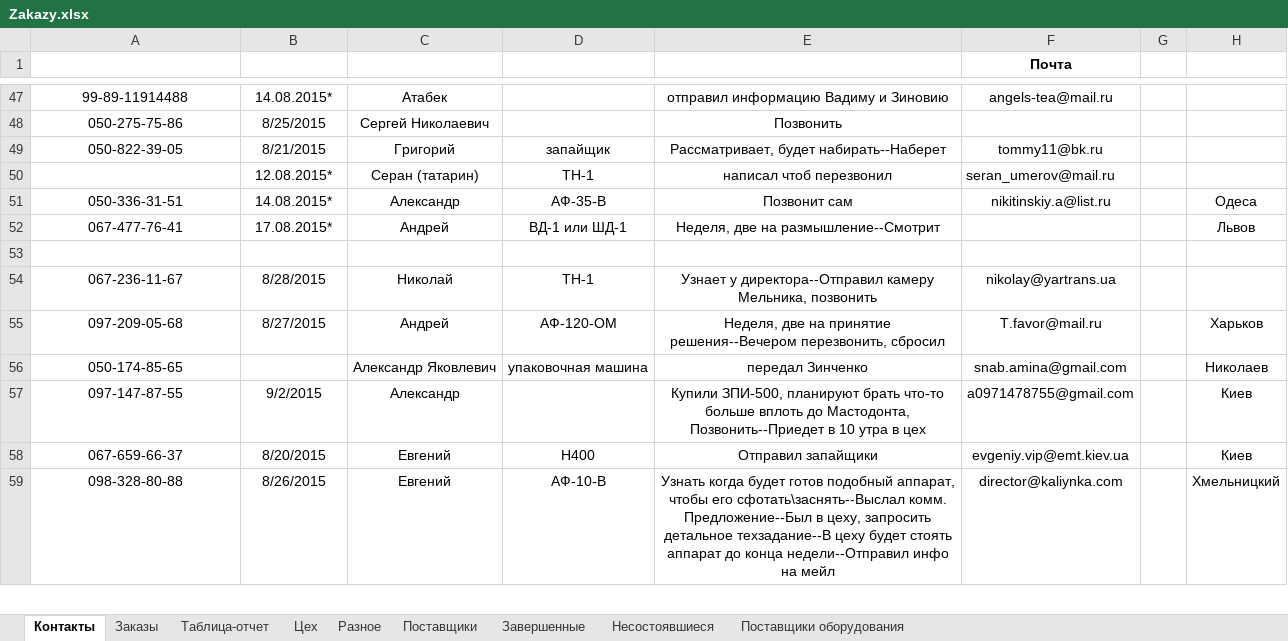
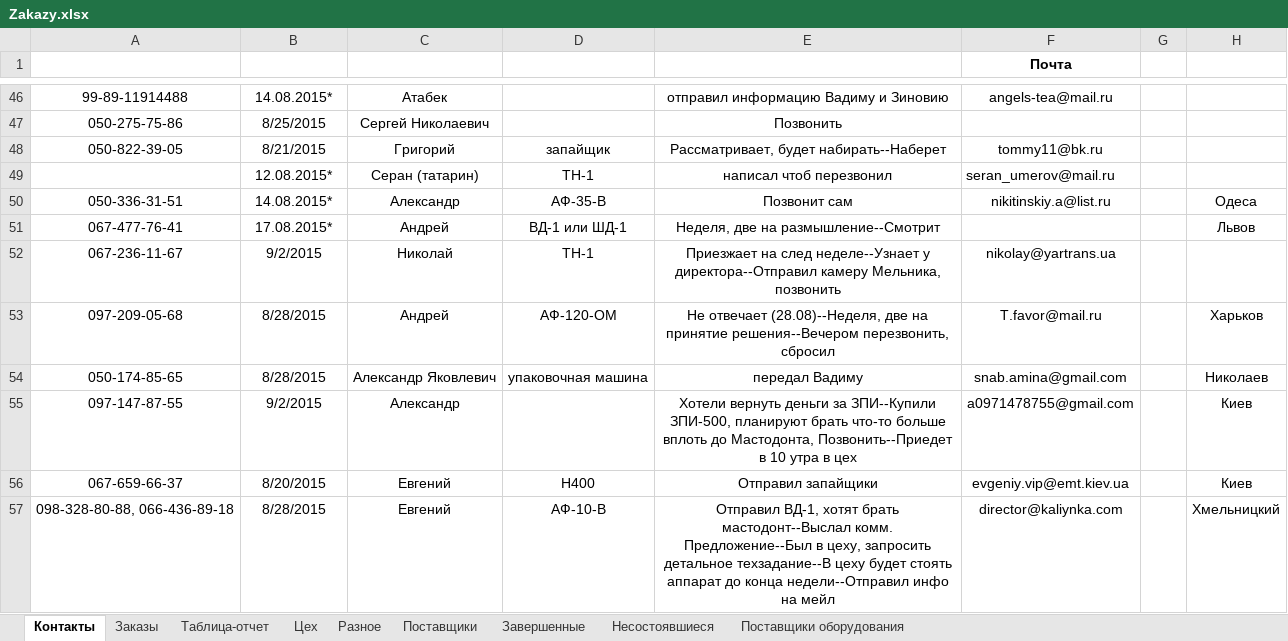
Before and after one commit to novapack/Work, an Excel workbook: Заказы/Zakazy.xlsx, sheet Контакты, drawn as a sheet; only a part is shown, gaps mark what is left out; values as stored, in another font and other column widths than the file's, no borders; conditional formats and table styles not drawn; removed rows and columns are numbered as before the commit, all else as after; rows hold the shown columns only; the diff covers the shown part only; the diff names each change by its address in the sheet, - before the commit and + after, or states it on an @@ line.

```diff
--- a/Заказы/Zakazy.xlsx (sheet Контакты)
+++ b/Заказы/Zakazy.xlsx (sheet Контакты)
-row 53: (empty)
-B52 (Напоминание): 8/28/2015
+B52 (Напоминание): 9/2/2015
-E52 (Статус): Узнает у директора--Отправил…
+E52 (Статус): Приезжает на след неделе--Узнает у директора--Отправил…
-B53 (Напоминание): 8/27/2015
+B53 (Напоминание): 8/28/2015
-E53 (Статус): Неделя, две на…
+E53 (Статус): Не отвечает (28.08)--Неделя, две на…
-B54 (Напоминание): (empty)
+B54 (Напоминание): 8/28/2015
-E54 (Статус): передал Зинченко
+E54 (Статус): передал Вадиму
-E55 (Статус): Купили ЗПИ-500, планируют…
+E55 (Статус): Хотели вернуть деньги за ЗПИ--Купили ЗПИ-500, планируют…
-A57 (Телефон): 098-328-80-88
+A57 (Телефон): 098-328-80-88, 066-436-89-18
-B57 (Напоминание): 8/26/2015
+B57 (Напоминание): 8/28/2015
-E57 (Статус): Узнать когда будет готов подобный аппарат, чтобы его сфотать\заснять--Выслал комм. Предложение--Был…
+E57 (Статус): Отправил ВД-1, хотят брать мастодонт--Выслал комм. Предложение--Был…
```
Also changed, not shown: 1 added row, 1 removed row and 10 edited cells elsewhere in this sheet, sheet Завершенные, sheet Заказы, sheet Таблица-отчет, 5 other files.
